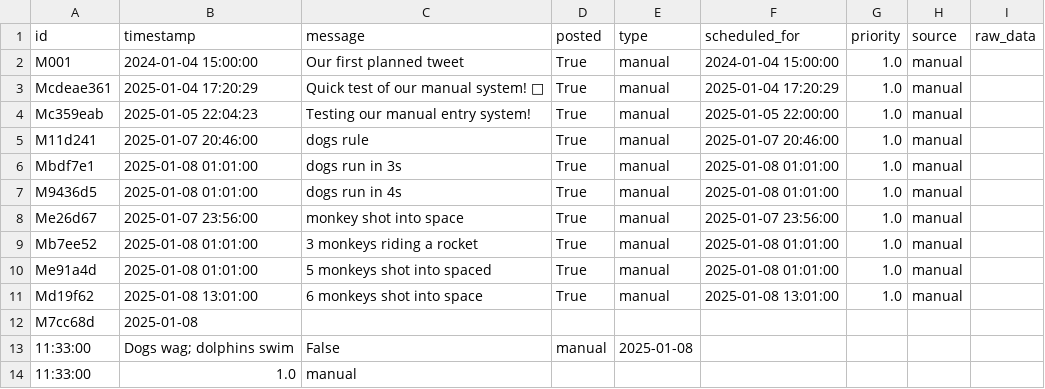
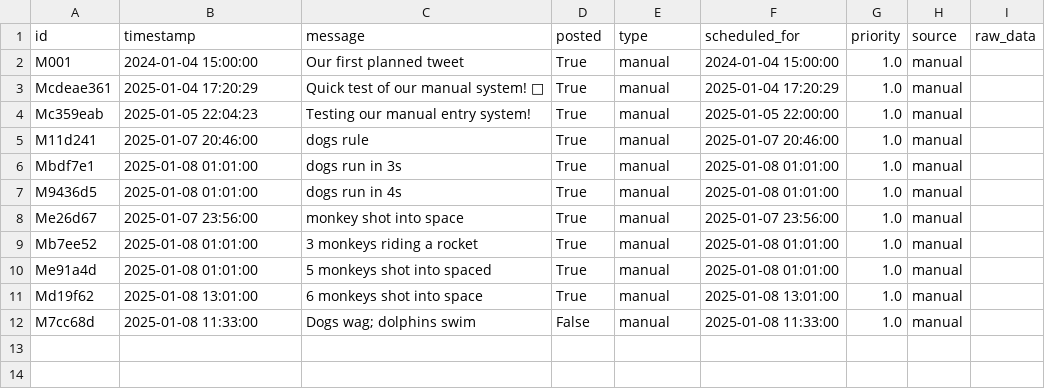
Before and after one commit to ImmutableType/IFTTT_BTC_ETH_POSTER, a CSV file: data/tweets.csv, drawn as a sheet.

Commit message:
Update tweets.csv

```diff
--- a/data/tweets.csv
+++ b/data/tweets.csv
@@ -11,4 +11,2 @@ Me91a4d,2025-01-08 01:01:00,5 monkeys shot into spaced,True,manual,2025-01-08 01
 Md19f62,2025-01-08 13:01:00,6 monkeys shot into space,True,manual,2025-01-08 13:01:00,1.0,manual,
-M7cc68d,2025-01-08
- 11:33:00,Dogs wag; dolphins swim,False,manual,2025-01-08
- 11:33:00,1.0,manual,
+M7cc68d,2025-01-08 11:33:00,Dogs wag; dolphins swim,False,manual,2025-01-08 11:33:00,1.0,manual,
```
